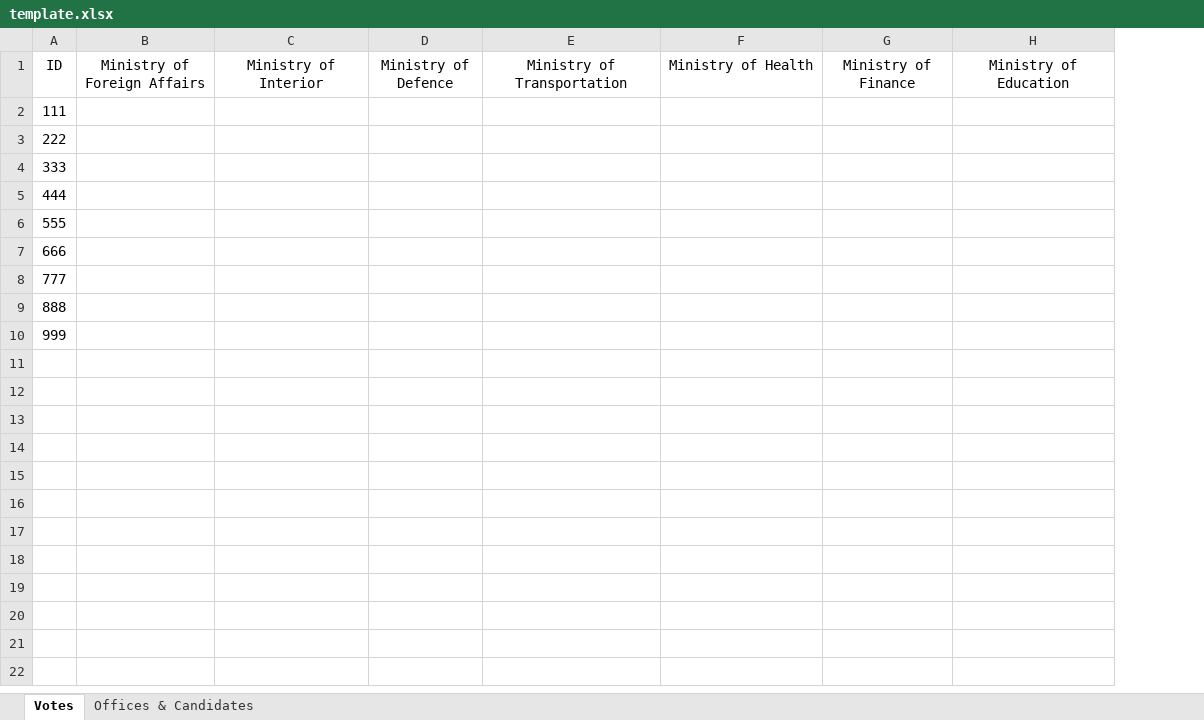
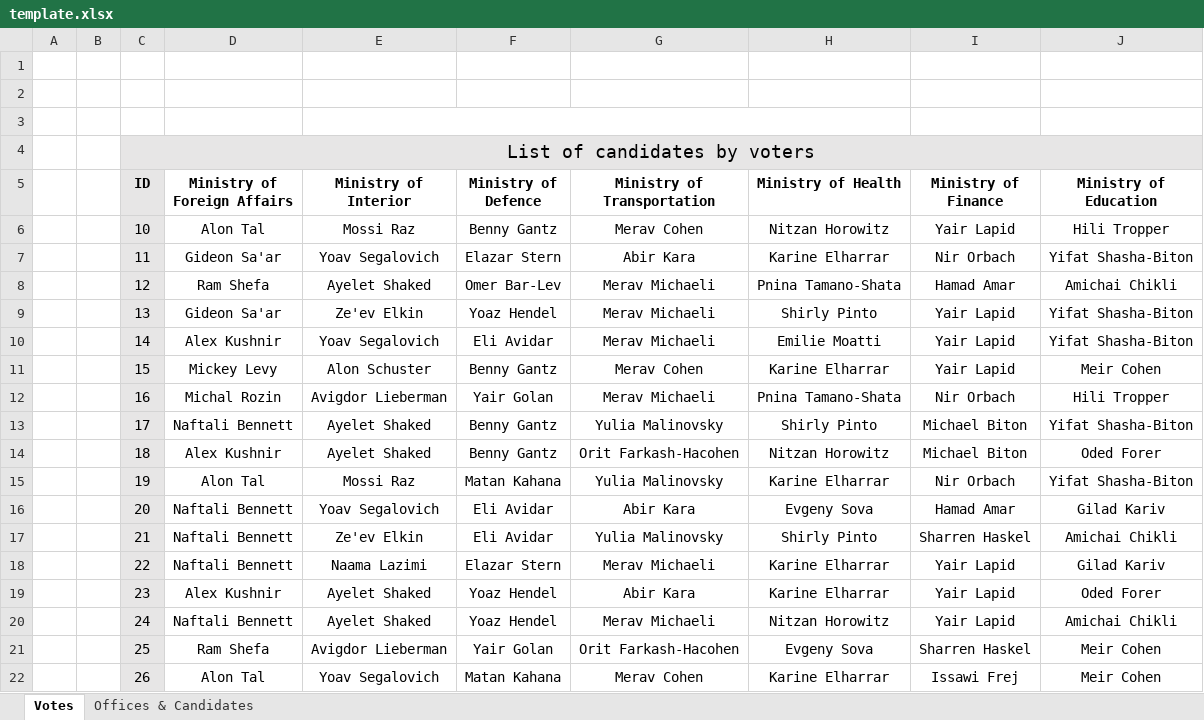
Before and after one commit to ItaiLash/ourGovernment-React, an Excel workbook: src/csv/template.xlsx, sheet Votes, drawn as a sheet; only a part is shown; values as stored, in another font and other column widths than the file's, no borders; charts and pictures not drawn; removed rows and columns are numbered as before the commit, all else as after; the diff covers the shown part only; the diff names each change by its address in the sheet, - before the commit and + after, or states it on an @@ line.

Commit message:
Updated excel template

```diff
--- a/src/csv/template.xlsx (sheet Votes)
+++ b/src/csv/template.xlsx (sheet Votes)
+column A, empty
+column B, empty
+row 1: (empty)
+row 2: (empty)
+row 3: (empty)
+row 4:  |  | List of candidates by voters
-C5:J5 bold: off
+C5:J5 bold: on
-C5 fill: none
+C5 fill: #E7E6E6
-row 2: 111
-row 3: 222
-row 4: 333
-row 5: 444
-row 6: 555
-row 7: 666
-row 8: 777
-row 9: 888
-row 10: 999
+row 6:  |  | 10 | Alon Tal | Mossi Raz | Benny Gantz | Merav Cohen | Nitzan Horowitz | Yair Lapid | Hili Tropper
+row 7:  |  | 11 | Gideon Sa'ar | Yoav Segalovich | Elazar Stern | Abir Kara | Karine Elharrar | Nir Orbach | Yifat Shasha-Biton
+row 8:  |  | 12 | Ram Shefa | Ayelet Shaked | Omer Bar-Lev | Merav Michaeli | Pnina Tamano-Shata | Hamad Amar | Amichai Chikli
+row 9:  |  | 13 | Gideon Sa'ar | Ze'ev Elkin | Yoaz Hendel | Merav Michaeli | Shirly Pinto | Yair Lapid | Yifat Shasha-Biton
+row 10:  |  | 14 | Alex Kushnir | Yoav Segalovich | Eli Avidar | Merav Michaeli | Emilie Moatti | Yair Lapid | Yifat Shasha-Biton
+row 11:  |  | 15 | Mickey Levy | Alon Schuster | Benny Gantz | Merav Cohen | Karine Elharrar | Yair Lapid | Meir Cohen
+row 12:  |  | 16 | Michal Rozin | Avigdor Lieberman | Yair Golan | Merav Michaeli | Pnina Tamano-Shata | Nir Orbach | Hili Tropper
+row 13:  |  | 17 | Naftali Bennett | Ayelet Shaked | Benny Gantz | Yulia Malinovsky | Shirly Pinto | Michael Biton | Yifat Shasha-Biton
+row 14:  |  | 18 | Alex Kushnir | Ayelet Shaked | Benny Gantz | Orit Farkash-Hacohen | Nitzan Horowitz | Michael Biton | Oded Forer
+row 15:  |  | 19 | Alon Tal | Mossi Raz | Matan Kahana | Yulia Malinovsky | Karine Elharrar | Nir Orbach | Yifat Shasha-Biton
+row 16:  |  | 20 | Naftali Bennett | Yoav Segalovich | Eli Avidar | Abir Kara | Evgeny Sova | Hamad Amar | Gilad Kariv
+row 17:  |  | 21 | Naftali Bennett | Ze'ev Elkin | Eli Avidar | Yulia Malinovsky | Shirly Pinto | Sharren Haskel | Amichai Chikli
+row 18:  |  | 22 | Naftali Bennett | Naama Lazimi | Elazar Stern | Merav Michaeli | Karine Elharrar | Yair Lapid | Gilad Kariv
+row 19:  |  | 23 | Alex Kushnir | Ayelet Shaked | Yoaz Hendel | Abir Kara | Karine Elharrar | Yair Lapid | Oded Forer
+row 20:  |  | 24 | Naftali Bennett | Ayelet Shaked | Yoaz Hendel | Merav Michaeli | Nitzan Horowitz | Yair Lapid | Amichai Chikli
+row 21:  |  | 25 | Ram Shefa | Avigdor Lieberman | Yair Golan | Orit Farkash-Hacohen | Evgeny Sova | Sharren Haskel | Meir Cohen
+row 22:  |  | 26 | Alon Tal | Yoav Segalovich | Matan Kahana | Merav Cohen | Karine Elharrar | Issawi Frej | Meir Cohen
```
Also changed, not shown: 3 added rows elsewhere in this sheet, sheet Offices & Candidates, charts or pictures, 1 other file.
